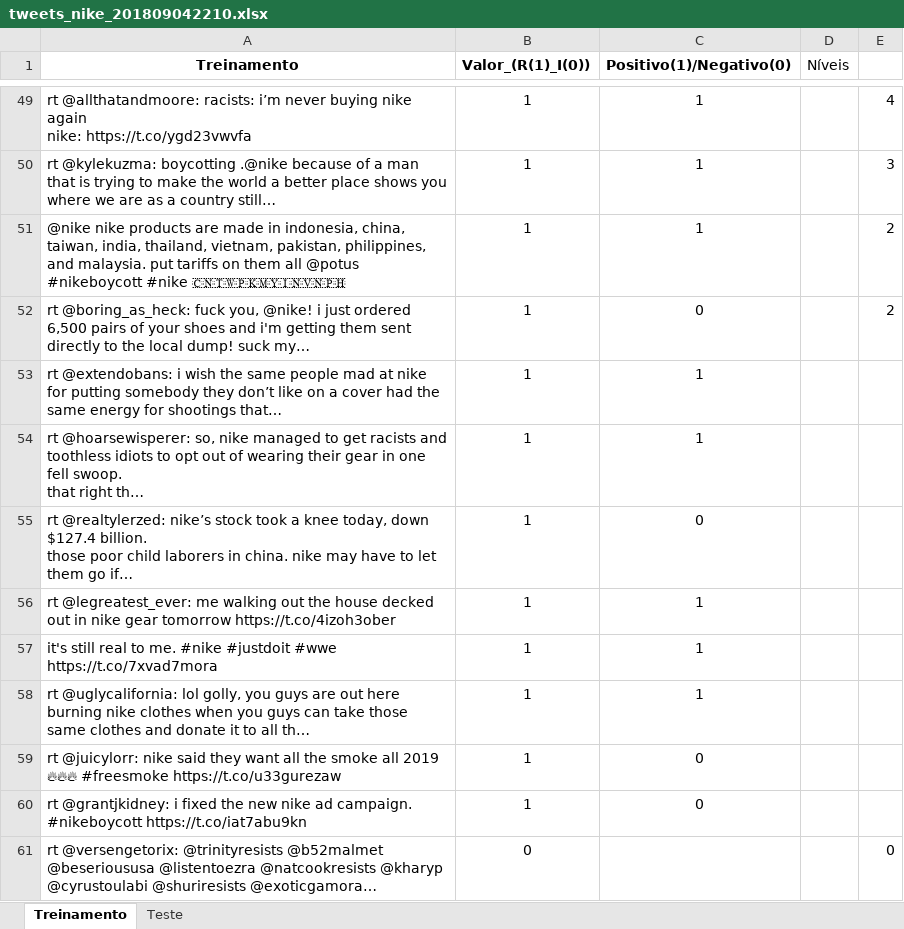
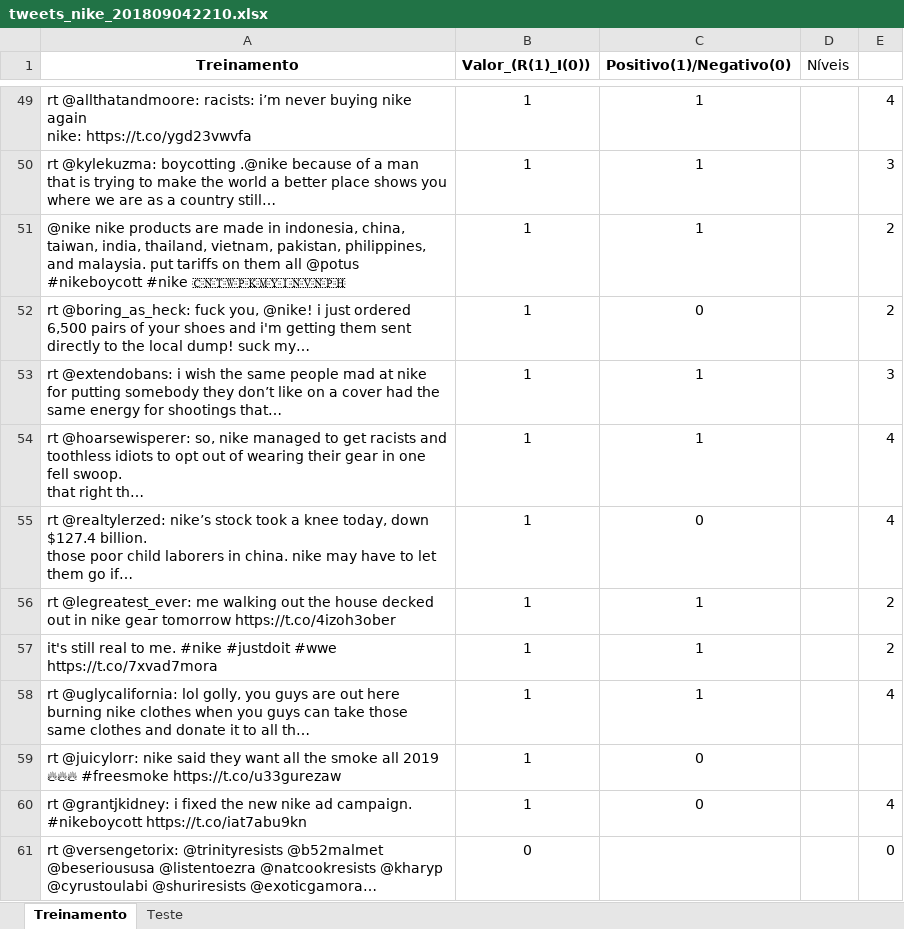
Before and after one commit to manucastilla/CD_Projeto2, an Excel workbook: tweets_nike_201809042210.xlsx, sheet Treinamento, drawn as a sheet; only a part is shown, gaps mark what is left out; values as stored, in another font and other column widths than the file's, no borders; the diff covers the shown part only; the diff names each change by its address in the sheet, - before the commit and + after, or states it on an @@ line.

Commit message:
+ atualizado

```diff
--- a/tweets_nike_201809042210.xlsx (sheet Treinamento)
+++ b/tweets_nike_201809042210.xlsx (sheet Treinamento)
-E53: (empty)
+E53: 3
-E54:E55: (empty)
+E54:E55: 4
-E56:E57: (empty)
+E56:E57: 2
-E58: (empty)
+E58: 4
-E60: (empty)
+E60: 4
```
Also changed, not shown: 31 edited cells elsewhere in this sheet.
